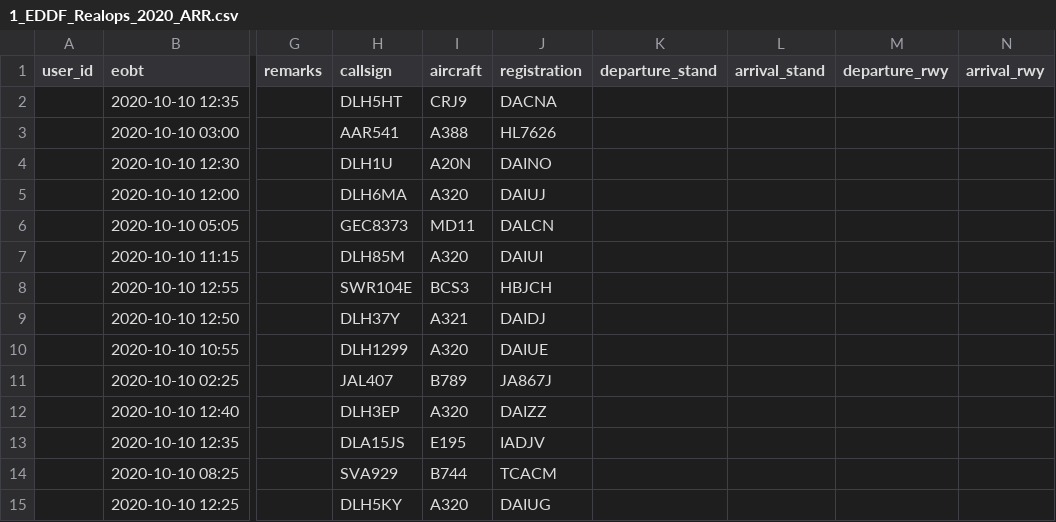
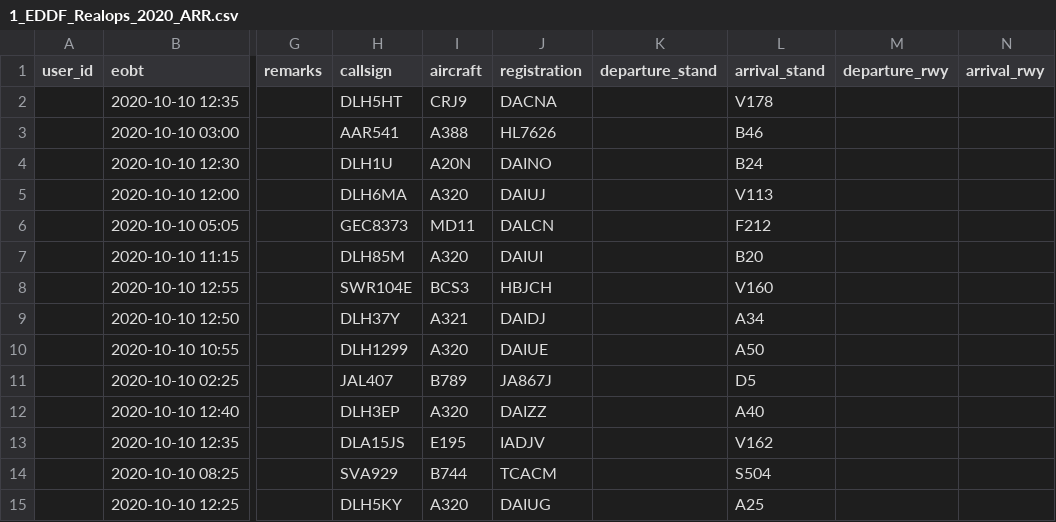
Before and after one commit to paulhollmann/datadump, a CSV file: 1_EDDF_Realops_2020_ARR.csv, drawn as a sheet; only a part is shown, gaps mark what is left out; the diff covers the shown part only; the diff names each change by its address in the sheet, - before the commit and + after, or states it on an @@ line.

Commit message:
Update 1_EDDF_Realops_2020_ARR.csv

```diff
--- a/1_EDDF_Realops_2020_ARR.csv
+++ b/1_EDDF_Realops_2020_ARR.csv
-L2 (arrival_stand): (empty)
+L2 (arrival_stand): V178
-L3 (arrival_stand): (empty)
+L3 (arrival_stand): B46
-L4 (arrival_stand): (empty)
+L4 (arrival_stand): B24
-L5 (arrival_stand): (empty)
+L5 (arrival_stand): V113
-L6 (arrival_stand): (empty)
+L6 (arrival_stand): F212
-L7 (arrival_stand): (empty)
+L7 (arrival_stand): B20
-L8 (arrival_stand): (empty)
+L8 (arrival_stand): V160
-L9 (arrival_stand): (empty)
+L9 (arrival_stand): A34
-L10 (arrival_stand): (empty)
+L10 (arrival_stand): A50
-L11 (arrival_stand): (empty)
+L11 (arrival_stand): D5
-L12 (arrival_stand): (empty)
+L12 (arrival_stand): A40
-L13 (arrival_stand): (empty)
+L13 (arrival_stand): V162
-L14 (arrival_stand): (empty)
+L14 (arrival_stand): S504
-L15 (arrival_stand): (empty)
+L15 (arrival_stand): A25
```
Also changed, not shown: 57 edited cells elsewhere in this file.
